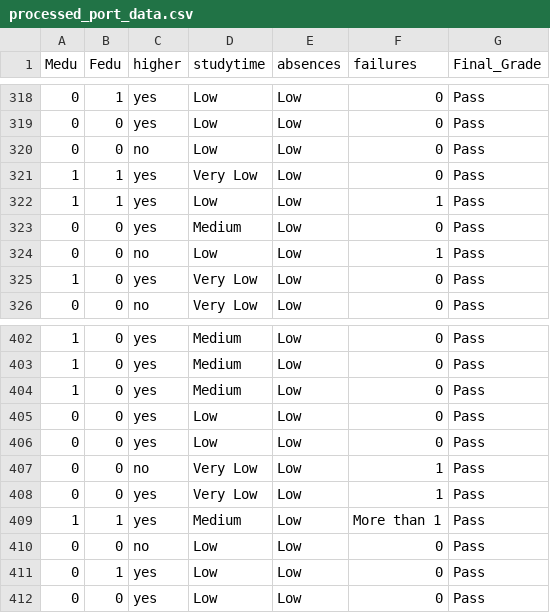
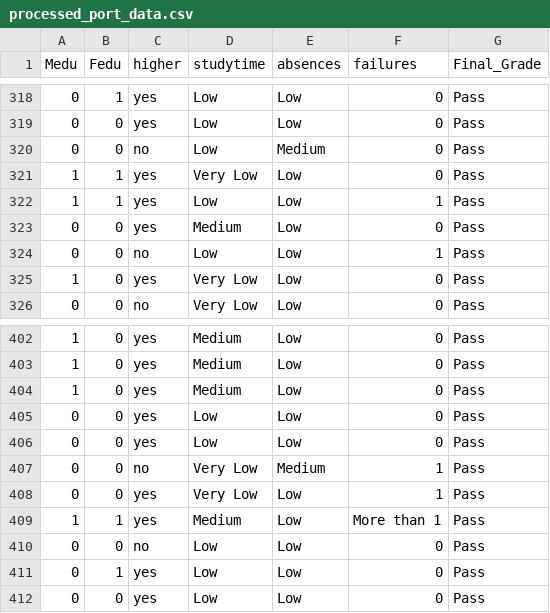
Before and after one commit to BeN-ClevelanD/BayesDecisionNetwork, a CSV file: processed_port_data.csv, drawn as a sheet; only a part is shown, gaps mark what is left out; the diff covers the shown part only.

```diff
--- a/processed_port_data.csv
+++ b/processed_port_data.csv
@@ -319,3 +319,3 @@ Medu,Fedu,higher,studytime,absences,failures,Final_Grade
 0,0,yes,Low,Low,0,Pass
-0,0,no,Low,Low,0,Pass
+0,0,no,Low,Medium,0,Pass
 1,1,yes,Very Low,Low,0,Pass
@@ -406,3 +406,3 @@ Medu,Fedu,higher,studytime,absences,failures,Final_Grade
 0,0,yes,Low,Low,0,Pass
-0,0,no,Very Low,Low,1,Pass
+0,0,no,Very Low,Medium,1,Pass
 0,0,yes,Very Low,Low,1,Pass
```
Also changed, not shown: 7 added rows, 7 removed rows and 6 edited cells elsewhere in this file, 4 other files.
